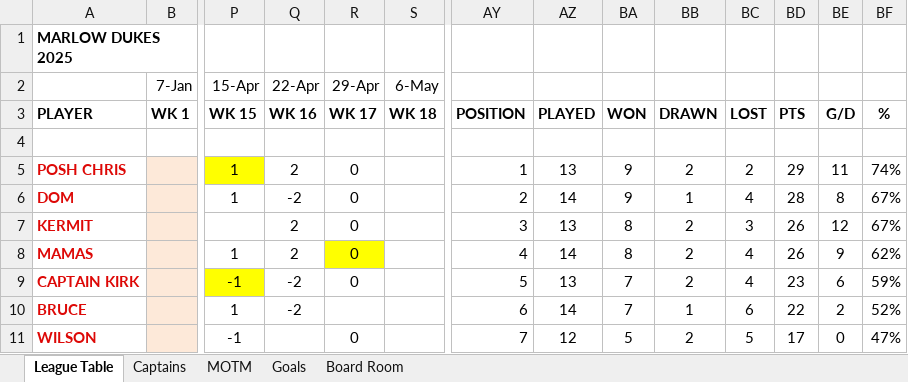
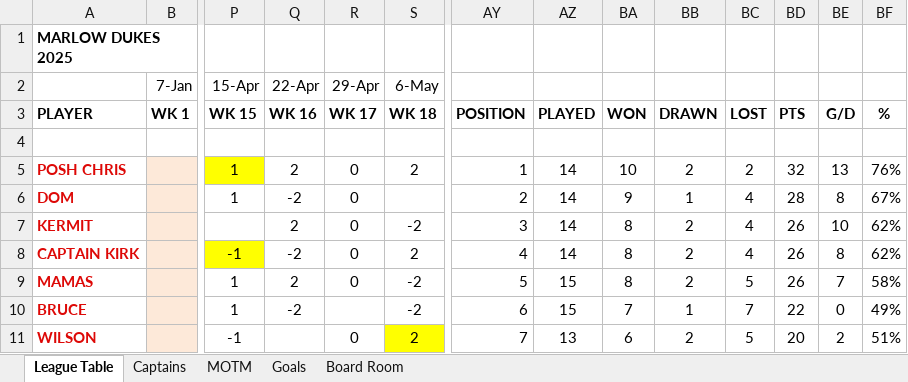
Before and after one commit to stateside2/marlow-dukes, an Excel workbook: data/latest_data.xlsx, sheet League Table, drawn as a sheet; only a part is shown, gaps mark what is left out; values as stored, in another font and other column widths than the file's, no borders; charts and pictures not drawn; removed rows and columns are numbered as before the commit, all else as after; rows hold the shown columns only; the diff covers the shown part only; the diff names each change by its address in the sheet, - before the commit and + after, or states it on an @@ line.

```diff
--- a/data/latest_data.xlsx (sheet League Table)
+++ b/data/latest_data.xlsx (sheet League Table)
-S5 (6-May): (empty)
+S5 (6-May): 2
-AZ5: 13
+AZ5: 14
-BA5: 9
+BA5: 10
-BD5: 29
+BD5: 32
-BE5: 11
+BE5: 13
-BF5: 74%
+BF5: 76%
-S7 (6-May): (empty)
+S7 (6-May): -2
-AZ7: 13
+AZ7: 14
-BC7: 3
+BC7: 4
-BE7: 12
+BE7: 10
-BF7: 67%
+BF7: 62%
+row 8: CAPTAIN KIRK |  | -1 | -2 | 0 | 2 | 4 | 14 | 8 | 2 | 4 | 26 | 8 | 62%
-R9 fill: #FFFF00
+R9 fill: none
-S9 (6-May): (empty)
+S9 (6-May): -2
-AY9: 4
+AY9: 5
-AZ9: 14
+AZ9: 15
-BC9: 4
+BC9: 5
-BE9: 9
+BE9: 7
-BF9: 62%
+BF9: 58%
-row 9: CAPTAIN KIRK |  | -1 | -2 | 0 |  | 5 | 13 | 7 | 2 | 4 | 23 | 6 | 59%
-S10 (6-May): (empty)
+S10 (6-May): -2
-AZ10: 14
+AZ10: 15
-BC10: 6
+BC10: 7
-BE10: 2
+BE10: 0
-BF10: 52%
+BF10: 49%
-S11 (6-May): (empty)
+S11 (6-May): 2
-S11 fill: none
+S11 fill: #FFFF00
-AZ11: 12
+AZ11: 13
-BA11: 5
+BA11: 6
-BD11: 17
+BD11: 20
-BE11: 0
+BE11: 2
-BF11: 47%
+BF11: 51%
```
Also changed, not shown: 4 added rows, 4 removed rows, 36 edited cells and cell formats elsewhere in this sheet, sheet MOTM, sheet Captains, sheet Board Room, sheet Goals, formulas that keep their value, hidden cells, data/latest_data_prev.xlsx, 1 other file.
